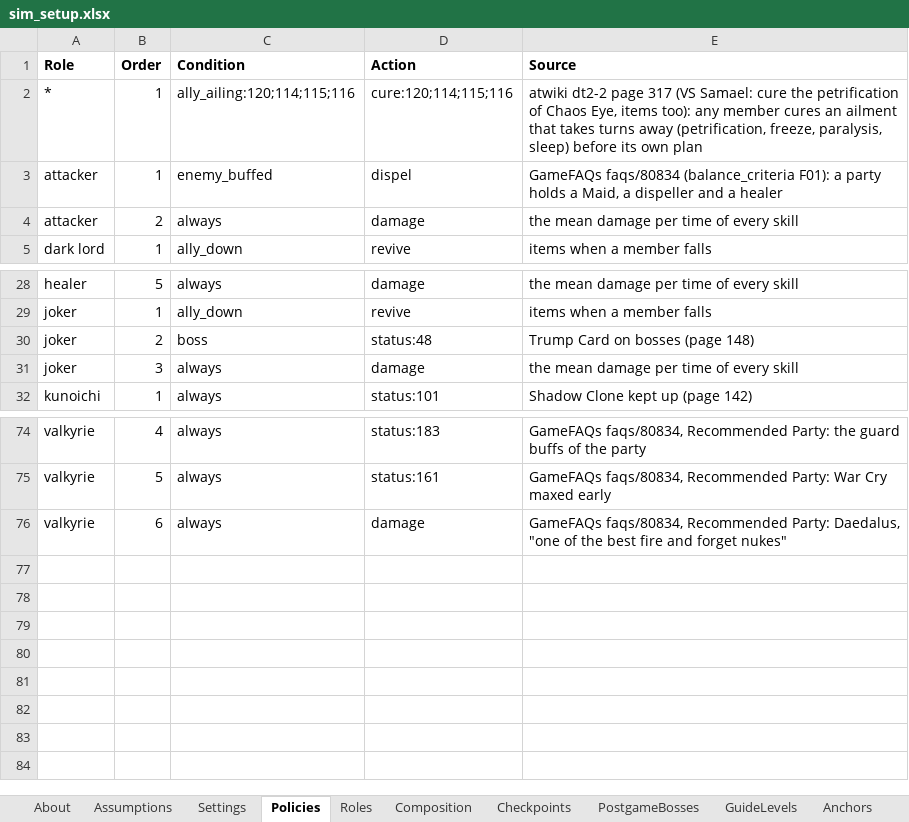
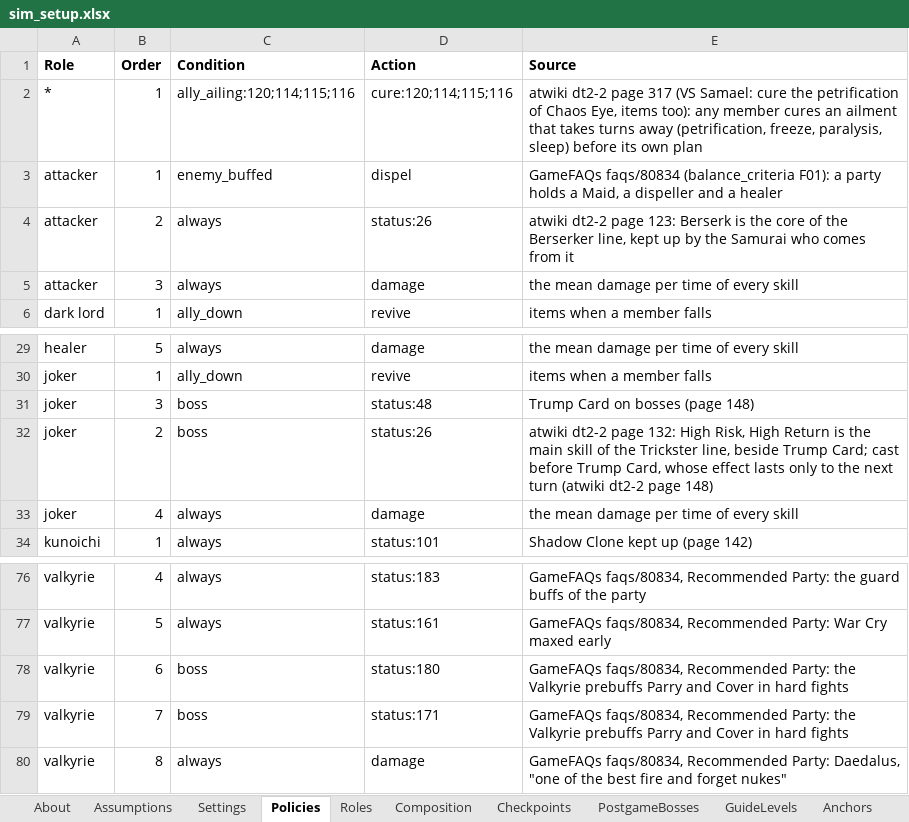
Before and after one commit to Asaad-E/DungeonTravelers_2_2_qol_balance_mod, an Excel workbook: mod_project/data_tables/sim_setup.xlsx, sheet Policies, drawn as a sheet; only a part is shown, gaps mark what is left out; values as stored, in another font and other column widths than the file's, no borders; addresses are those after the commit; the diff names each change by its address in the sheet, - before the commit and + after, or states it on an @@ line.

Commit message:
fix(sim): the Samurai wields a katana
the Samurai wields a katana; Berserk, High Risk High Return, Parry and
Cover rules; every unused skill classified and read

- attacker role: Tachi|Claymore (atwiki dt2-2 page 134: the katana
class; her own skills need one); Geo Break and Sharp Stab out of plans
whose weapon cannot use them - rules: attacker Berserk; joker High Risk
High Return before Trump Card (page 148: Trump Card lasts to the next
turn); valkyrie Parry and Cover on bosses (GameFAQs Recommended Party) -
sim_audit usage [k/n]: each unused skill with its reason (dominated with
the figure, no rule, weapon, situational); 117 of 117 flagged rows read.
Open: no role casts ailments on enemies (theme T07)

```diff
--- a/mod_project/data_tables/sim_setup.xlsx (sheet Policies)
+++ b/mod_project/data_tables/sim_setup.xlsx (sheet Policies)
+row 4: attacker | 2 | always | status:26 | atwiki dt2-2 page 123: Berserk is the core of the Berserker line, kept up by the Samurai who comes from it
-B5 (Order): 2
+B5 (Order): 3
-B31 (Order): 2
+B31 (Order): 3
+row 32: joker | 2 | boss | status:26 | atwiki dt2-2 page 132: High Risk, High Return is the main skill of the Trickster line, beside Trump Card; cast before Trump Card, whose effect lasts only to the next turn (atwiki dt2-2 page 148)
-B33 (Order): 3
+B33 (Order): 4
+row 78: valkyrie | 6 | boss | status:180 | GameFAQs faqs/80834, Recommended Party: the Valkyrie prebuffs Parry and Cover in hard fights
+row 79: valkyrie | 7 | boss | status:171 | GameFAQs faqs/80834, Recommended Party: the Valkyrie prebuffs Parry and Cover in hard fights
-B80 (Order): 6
+B80 (Order): 8
```
Also changed, not shown: sheet AuditReadings, sheet Roles, 10 other files.
